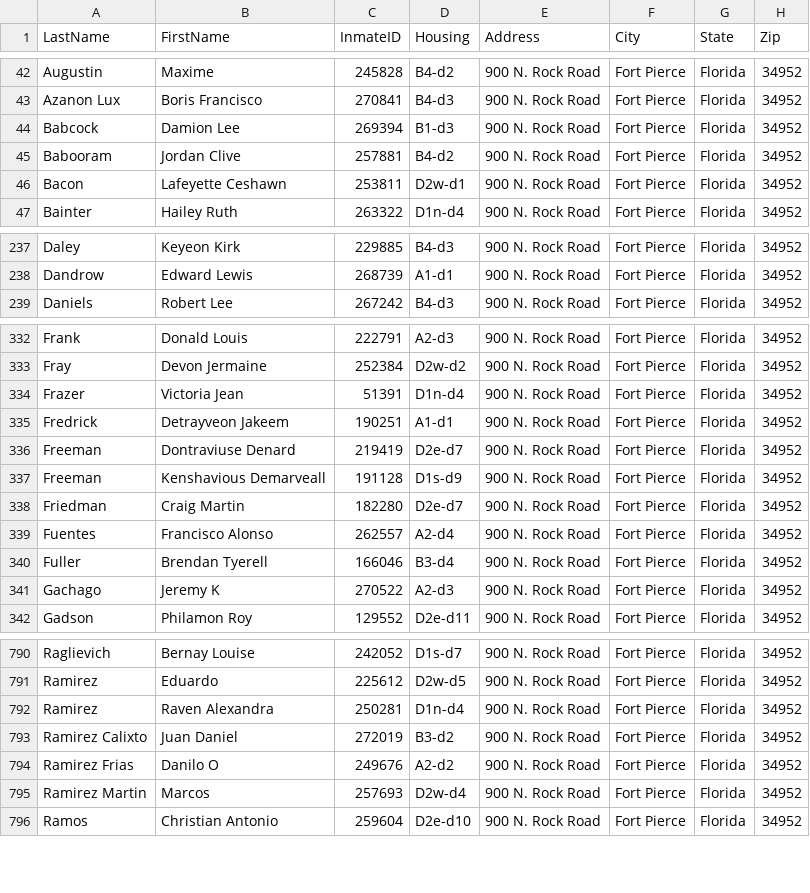
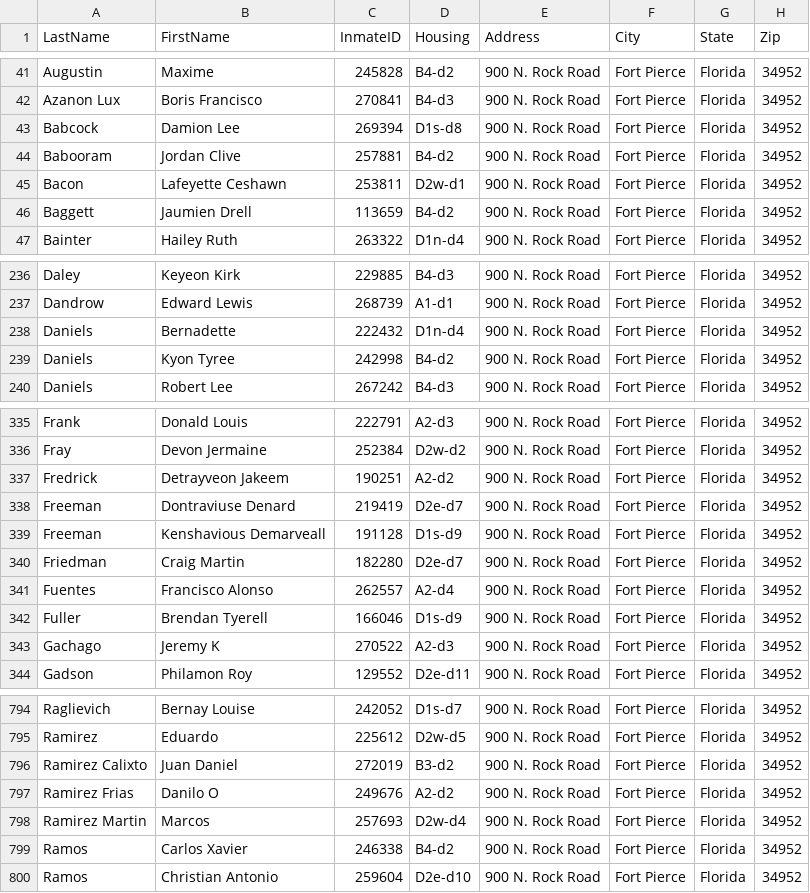
Before and after one commit to webrezaul/david, a CSV file: inmate_list.csv, drawn as a sheet; only a part is shown, gaps mark what is left out; the diff covers the shown part only.

```diff
--- a/inmate_list.csv
+++ b/inmate_list.csv
@@ -43,5 +42,6 @@ Augustin,Maxime,245828,B4-d2,900 N. Rock Road,Fort Pierce,Florida,34952
 Azanon Lux,Boris Francisco,270841,B4-d3,900 N. Rock Road,Fort Pierce,Florida,34952
-Babcock,Damion Lee,269394,B1-d3,900 N. Rock Road,Fort Pierce,Florida,34952
+Babcock,Damion Lee,269394,D1s-d8,900 N. Rock Road,Fort Pierce,Florida,34952
 Babooram,Jordan Clive,257881,B4-d2,900 N. Rock Road,Fort Pierce,Florida,34952
 Bacon,Lafeyette Ceshawn,253811,D2w-d1,900 N. Rock Road,Fort Pierce,Florida,34952
+Baggett,Jaumien Drell,113659,B4-d2,900 N. Rock Road,Fort Pierce,Florida,34952
 Bainter,Hailey Ruth,263322,D1n-d4,900 N. Rock Road,Fort Pierce,Florida,34952
@@ -238,2 +237,4 @@ Daley,Keyeon Kirk,229885,B4-d3,900 N. Rock Road,Fort Pierce,Florida,34952
 Dandrow,Edward Lewis,268739,A1-d1,900 N. Rock Road,Fort Pierce,Florida,34952
+Daniels,Bernadette,222432,D1n-d4,900 N. Rock Road,Fort Pierce,Florida,34952
+Daniels,Kyon Tyree,242998,B4-d2,900 N. Rock Road,Fort Pierce,Florida,34952
 Daniels,Robert Lee,267242,B4-d3,900 N. Rock Road,Fort Pierce,Florida,34952
@@ -333,4 +336,3 @@ Frank,Donald Louis,222791,A2-d3,900 N. Rock Road,Fort Pierce,Florida,34952
 Fray,Devon Jermaine,252384,D2w-d2,900 N. Rock Road,Fort Pierce,Florida,34952
-Frazer,Victoria Jean,51391,D1n-d4,900 N. Rock Road,Fort Pierce,Florida,34952
-Fredrick,Detrayveon Jakeem,190251,A1-d1,900 N. Rock Road,Fort Pierce,Florida,34952
+Fredrick,Detrayveon Jakeem,190251,A2-d2,900 N. Rock Road,Fort Pierce,Florida,34952
 Freeman,Dontraviuse Denard,219419,D2e-d7,900 N. Rock Road,Fort Pierce,Florida,34952
@@ -339,3 +341,3 @@ Friedman,Craig Martin,182280,D2e-d7,900 N. Rock Road,Fort Pierce,Florida,34952
 Fuentes,Francisco Alonso,262557,A2-d4,900 N. Rock Road,Fort Pierce,Florida,34952
-Fuller,Brendan Tyerell,166046,B3-d4,900 N. Rock Road,Fort Pierce,Florida,34952
+Fuller,Brendan Tyerell,166046,D1s-d9,900 N. Rock Road,Fort Pierce,Florida,34952
 Gachago,Jeremy K,270522,A2-d3,900 N. Rock Road,Fort Pierce,Florida,34952
@@ -791,3 +795,2 @@ Raglievich,Bernay Louise,242052,D1s-d7,900 N. Rock Road,Fort Pierce,Florida,3495
 Ramirez,Eduardo,225612,D2w-d5,900 N. Rock Road,Fort Pierce,Florida,34952
-Ramirez,Raven Alexandra,250281,D1n-d4,900 N. Rock Road,Fort Pierce,Florida,34952
 Ramirez Calixto,Juan Daniel,272019,B3-d2,900 N. Rock Road,Fort Pierce,Florida,34952
@@ -795,2 +798,3 @@ Ramirez Frias,Danilo O,249676,A2-d2,900 N. Rock Road,Fort Pierce,Florida,34952
 Ramirez Martin,Marcos,257693,D2w-d4,900 N. Rock Road,Fort Pierce,Florida,34952
+Ramos,Carlos Xavier,246338,B4-d2,900 N. Rock Road,Fort Pierce,Florida,34952
 Ramos,Christian Antonio,259604,D2e-d10,900 N. Rock Road,Fort Pierce,Florida,34952
```
Also changed, not shown: 9 added rows, 7 removed rows and 13 edited cells elsewhere in this file, 1 other file.
